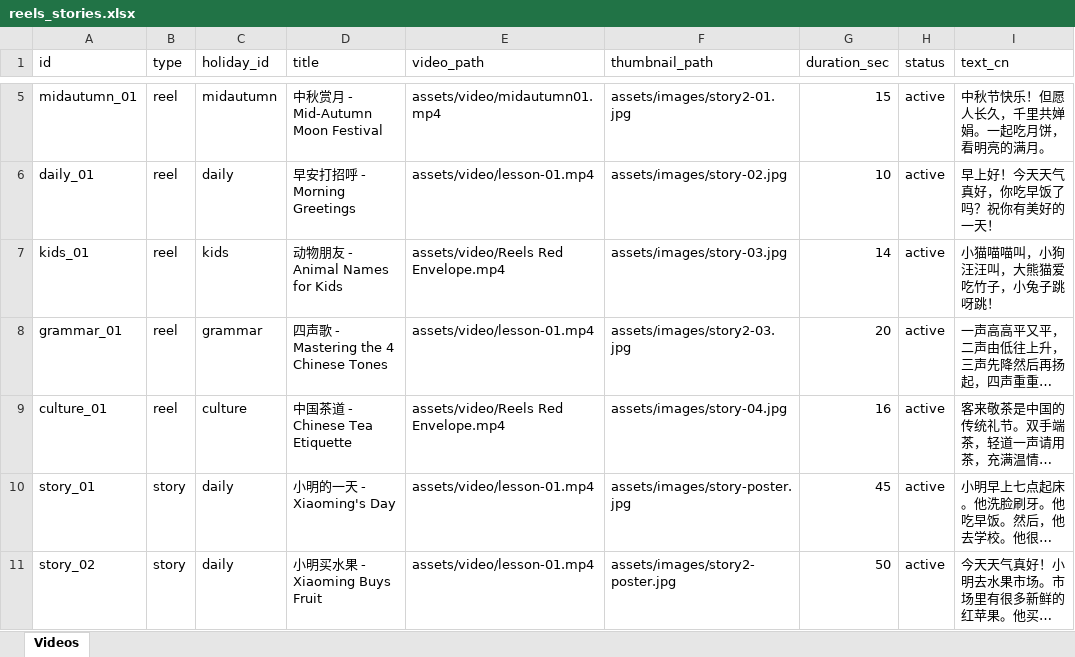
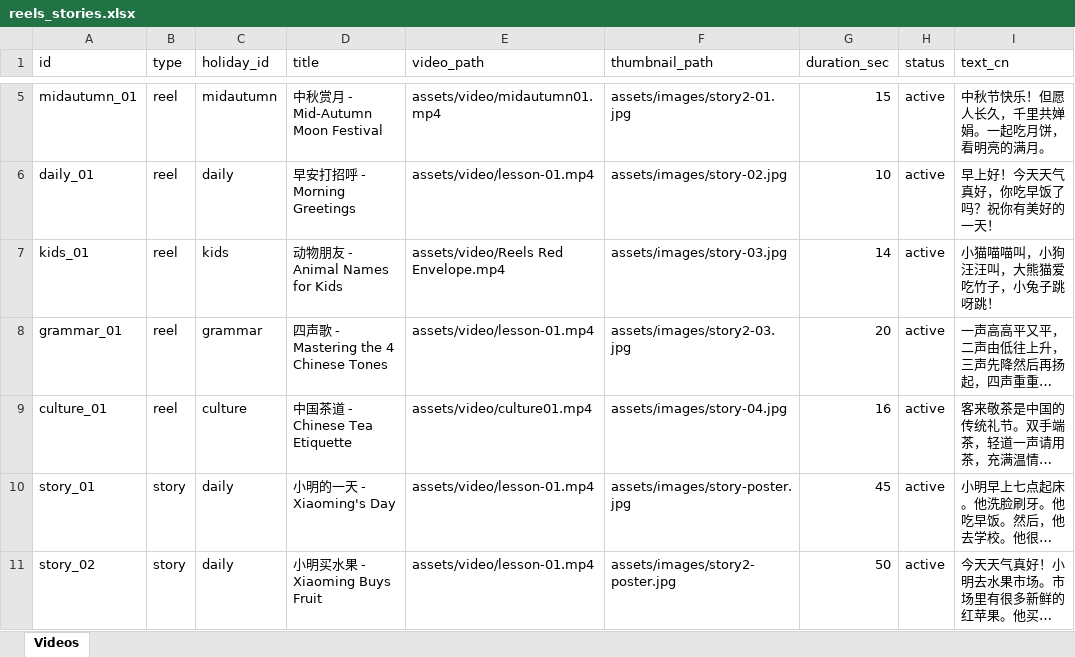
Before and after one commit to suyi-kyaw/edu-learning-hub, an Excel workbook: data/reels_stories.xlsx, sheet Videos, drawn as a sheet; only a part is shown, gaps mark what is left out; long unchanged cells end in …; values as stored, in another font and other column widths than the file's, no borders; the diff names each change by its address in the sheet, - before the commit and + after, or states it on an @@ line.

Commit message:
Add files via upload

```diff
--- a/data/reels_stories.xlsx (sheet Videos)
+++ b/data/reels_stories.xlsx (sheet Videos)
-E9 (video_path): assets/video/Reels Red Envelope.mp4
+E9 (video_path): assets/video/culture01.mp4
```
